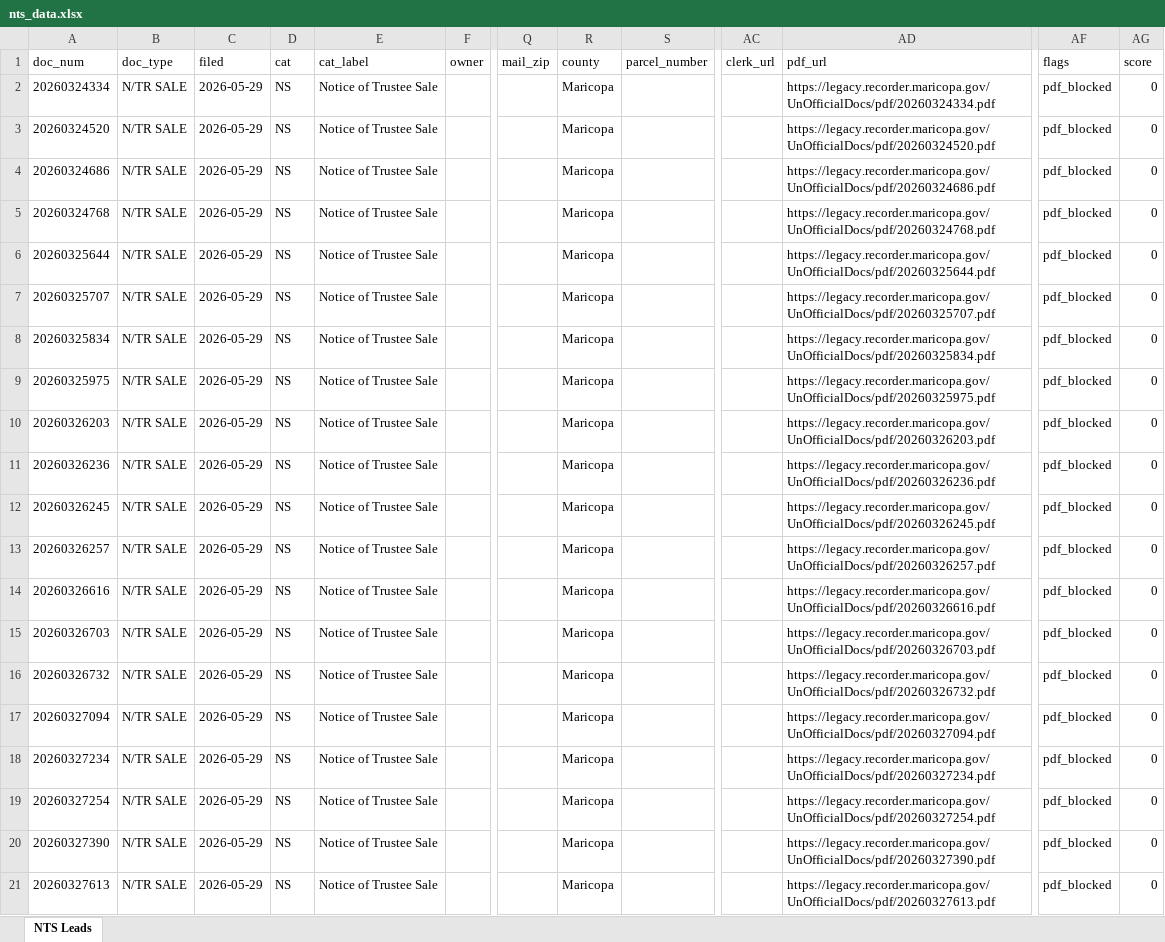
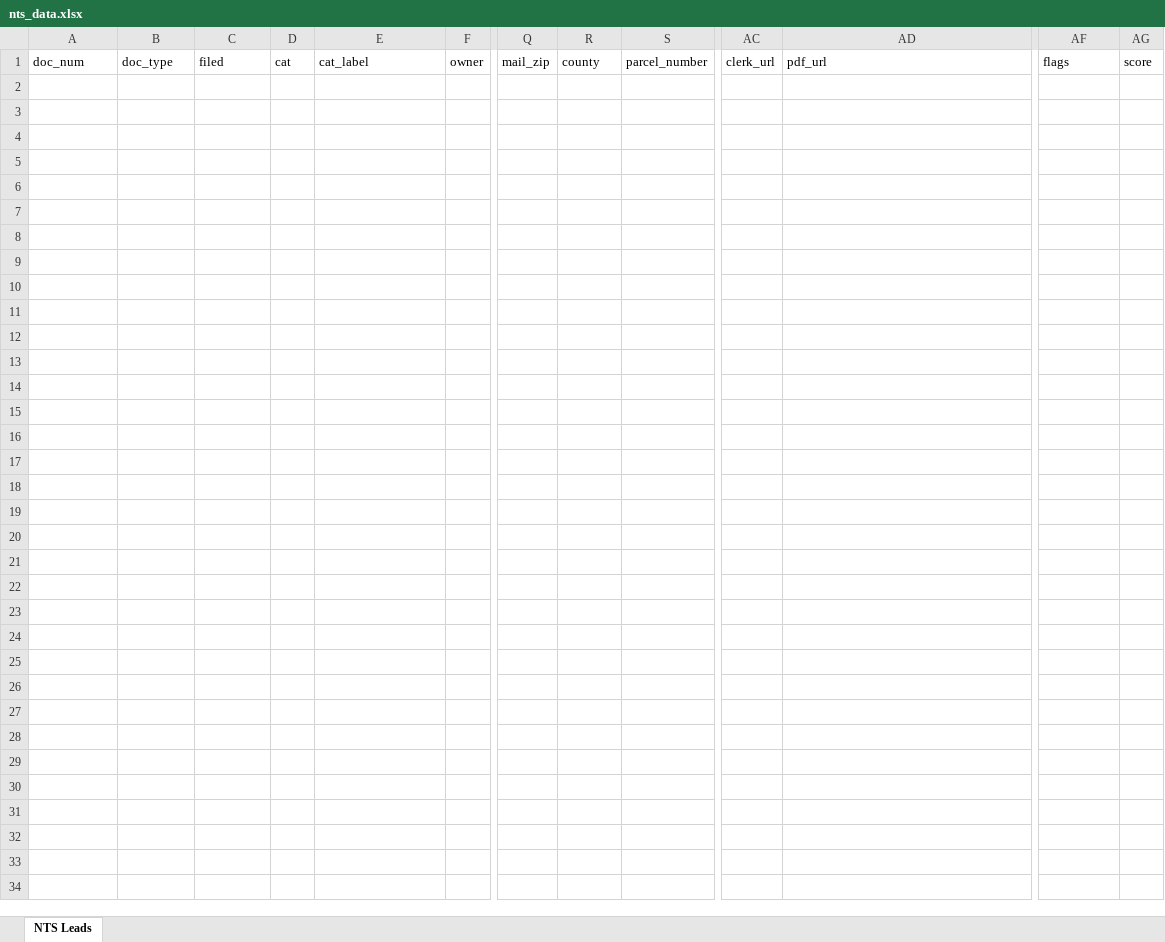
Before and after one commit to Darqsin/Chat-Scraper, an Excel workbook: nts_data.xlsx, sheet NTS Leads, drawn as a sheet; only a part is shown, gaps mark what is left out; values as stored, in another font and other column widths than the file's, no borders; rows hold the shown columns only; the diff names each change by its address in the sheet, - before the commit and + after, or states it on an @@ line.

```diff
--- a/nts_data.xlsx (sheet NTS Leads)
+++ b/nts_data.xlsx (sheet NTS Leads)
-row 2: 20260324334 | N/TR SALE | 2026-05-29 | NS | Notice of Trustee Sale |  |  | Maricopa |  |  | https://legacy.recorder.maricopa.gov/UnOfficialDocs/pdf/20260324334.pdf | pdf_blocked | 0
-row 3: 20260324520 | N/TR SALE | 2026-05-29 | NS | Notice of Trustee Sale |  |  | Maricopa |  |  | https://legacy.recorder.maricopa.gov/UnOfficialDocs/pdf/20260324520.pdf | pdf_blocked | 0
-row 4: 20260324686 | N/TR SALE | 2026-05-29 | NS | Notice of Trustee Sale |  |  | Maricopa |  |  | https://legacy.recorder.maricopa.gov/UnOfficialDocs/pdf/20260324686.pdf | pdf_blocked | 0
-row 5: 20260324768 | N/TR SALE | 2026-05-29 | NS | Notice of Trustee Sale |  |  | Maricopa |  |  | https://legacy.recorder.maricopa.gov/UnOfficialDocs/pdf/20260324768.pdf | pdf_blocked | 0
-row 6: 20260325644 | N/TR SALE | 2026-05-29 | NS | Notice of Trustee Sale |  |  | Maricopa |  |  | https://legacy.recorder.maricopa.gov/UnOfficialDocs/pdf/20260325644.pdf | pdf_blocked | 0
-row 7: 20260325707 | N/TR SALE | 2026-05-29 | NS | Notice of Trustee Sale |  |  | Maricopa |  |  | https://legacy.recorder.maricopa.gov/UnOfficialDocs/pdf/20260325707.pdf | pdf_blocked | 0
-row 8: 20260325834 | N/TR SALE | 2026-05-29 | NS | Notice of Trustee Sale |  |  | Maricopa |  |  | https://legacy.recorder.maricopa.gov/UnOfficialDocs/pdf/20260325834.pdf | pdf_blocked | 0
-row 9: 20260325975 | N/TR SALE | 2026-05-29 | NS | Notice of Trustee Sale |  |  | Maricopa |  |  | https://legacy.recorder.maricopa.gov/UnOfficialDocs/pdf/20260325975.pdf | pdf_blocked | 0
-row 10: 20260326203 | N/TR SALE | 2026-05-29 | NS | Notice of Trustee Sale |  |  | Maricopa |  |  | https://legacy.recorder.maricopa.gov/UnOfficialDocs/pdf/20260326203.pdf | pdf_blocked | 0
-row 11: 20260326236 | N/TR SALE | 2026-05-29 | NS | Notice of Trustee Sale |  |  | Maricopa |  |  | https://legacy.recorder.maricopa.gov/UnOfficialDocs/pdf/20260326236.pdf | pdf_blocked | 0
-row 12: 20260326245 | N/TR SALE | 2026-05-29 | NS | Notice of Trustee Sale |  |  | Maricopa |  |  | https://legacy.recorder.maricopa.gov/UnOfficialDocs/pdf/20260326245.pdf | pdf_blocked | 0
-row 13: 20260326257 | N/TR SALE | 2026-05-29 | NS | Notice of Trustee Sale |  |  | Maricopa |  |  | https://legacy.recorder.maricopa.gov/UnOfficialDocs/pdf/20260326257.pdf | pdf_blocked | 0
-row 14: 20260326616 | N/TR SALE | 2026-05-29 | NS | Notice of Trustee Sale |  |  | Maricopa |  |  | https://legacy.recorder.maricopa.gov/UnOfficialDocs/pdf/20260326616.pdf | pdf_blocked | 0
-row 15: 20260326703 | N/TR SALE | 2026-05-29 | NS | Notice of Trustee Sale |  |  | Maricopa |  |  | https://legacy.recorder.maricopa.gov/UnOfficialDocs/pdf/20260326703.pdf | pdf_blocked | 0
-row 16: 20260326732 | N/TR SALE | 2026-05-29 | NS | Notice of Trustee Sale |  |  | Maricopa |  |  | https://legacy.recorder.maricopa.gov/UnOfficialDocs/pdf/20260326732.pdf | pdf_blocked | 0
-row 17: 20260327094 | N/TR SALE | 2026-05-29 | NS | Notice of Trustee Sale |  |  | Maricopa |  |  | https://legacy.recorder.maricopa.gov/UnOfficialDocs/pdf/20260327094.pdf | pdf_blocked | 0
-row 18: 20260327234 | N/TR SALE | 2026-05-29 | NS | Notice of Trustee Sale |  |  | Maricopa |  |  | https://legacy.recorder.maricopa.gov/UnOfficialDocs/pdf/20260327234.pdf | pdf_blocked | 0
-row 19: 20260327254 | N/TR SALE | 2026-05-29 | NS | Notice of Trustee Sale |  |  | Maricopa |  |  | https://legacy.recorder.maricopa.gov/UnOfficialDocs/pdf/20260327254.pdf | pdf_blocked | 0
-row 20: 20260327390 | N/TR SALE | 2026-05-29 | NS | Notice of Trustee Sale |  |  | Maricopa |  |  | https://legacy.recorder.maricopa.gov/UnOfficialDocs/pdf/20260327390.pdf | pdf_blocked | 0
-row 21: 20260327613 | N/TR SALE | 2026-05-29 | NS | Notice of Trustee Sale |  |  | Maricopa |  |  | https://legacy.recorder.maricopa.gov/UnOfficialDocs/pdf/20260327613.pdf | pdf_blocked | 0
```
Also changed, not shown: 5 other files.
